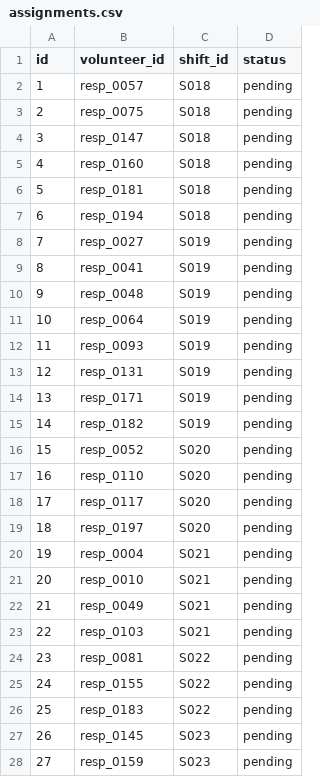
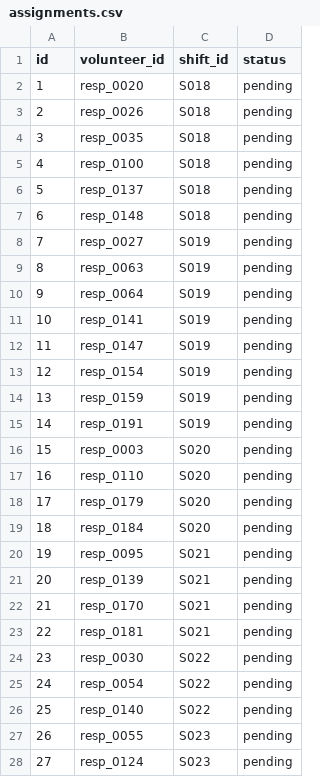
Before and after one commit to tectonicconf/planningstool, a CSV file: optimizer/output/assignments.csv, drawn as a sheet; only a part is shown; the diff covers the shown part only.

```diff
--- a/optimizer/output/assignments.csv
+++ b/optimizer/output/assignments.csv
@@ -1,28 +1,28 @@
 id,volunteer_id,shift_id,status
-1,resp_0057,S018,pending
-2,resp_0075,S018,pending
-3,resp_0147,S018,pending
-4,resp_0160,S018,pending
-5,resp_0181,S018,pending
-6,resp_0194,S018,pending
+1,resp_0020,S018,pending
+2,resp_0026,S018,pending
+3,resp_0035,S018,pending
+4,resp_0100,S018,pending
+5,resp_0137,S018,pending
+6,resp_0148,S018,pending
 7,resp_0027,S019,pending
-8,resp_0041,S019,pending
-9,resp_0048,S019,pending
-10,resp_0064,S019,pending
-11,resp_0093,S019,pending
-12,resp_0131,S019,pending
-13,resp_0171,S019,pending
-14,resp_0182,S019,pending
-15,resp_0052,S020,pending
+8,resp_0063,S019,pending
+9,resp_0064,S019,pending
+10,resp_0141,S019,pending
+11,resp_0147,S019,pending
+12,resp_0154,S019,pending
+13,resp_0159,S019,pending
+14,resp_0191,S019,pending
+15,resp_0003,S020,pending
 16,resp_0110,S020,pending
-17,resp_0117,S020,pending
-18,resp_0197,S020,pending
-19,resp_0004,S021,pending
-20,resp_0010,S021,pending
-21,resp_0049,S021,pending
-22,resp_0103,S021,pending
-23,resp_0081,S022,pending
-24,resp_0155,S022,pending
-25,resp_0183,S022,pending
-26,resp_0145,S023,pending
-27,resp_0159,S023,pending
+17,resp_0179,S020,pending
+18,resp_0184,S020,pending
+19,resp_0095,S021,pending
+20,resp_0139,S021,pending
+21,resp_0170,S021,pending
+22,resp_0181,S021,pending
+23,resp_0030,S022,pending
+24,resp_0054,S022,pending
+25,resp_0140,S022,pending
+26,resp_0055,S023,pending
+27,resp_0124,S023,pending
```
Also changed, not shown: 60 edited cells elsewhere in this file, optimizer/output/volunteers.csv, 30 other files.
